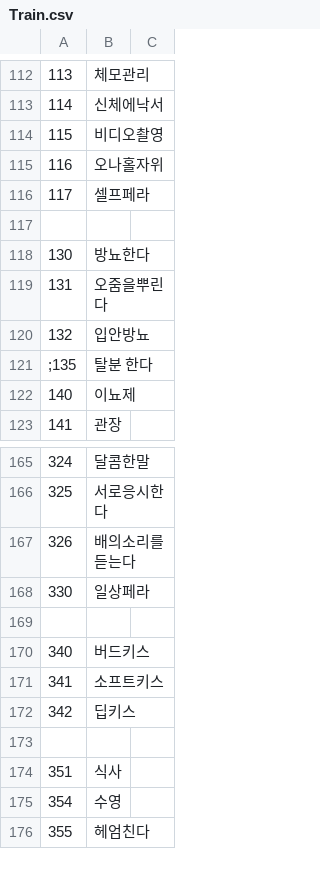
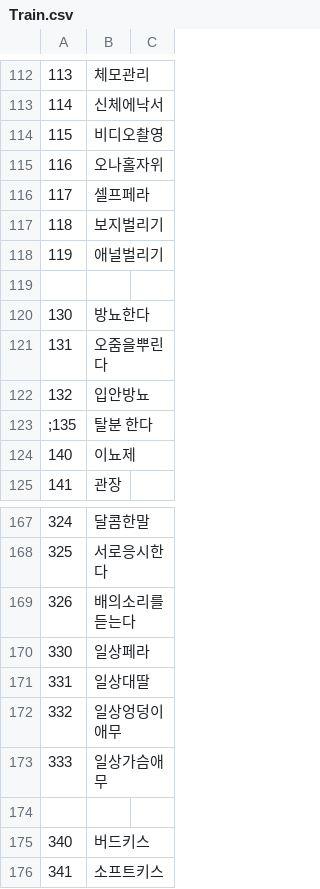
Before and after one commit to LemonGreeentea/EraBAK, a CSV file: CSV/Train.csv, drawn as a sheet; only a part is shown, gaps mark what is left out; the shorter side is filled out with more unchanged rows.

```diff
--- a/CSV/Train.csv
+++ b/CSV/Train.csv
@@ -116,2 +116,4 @@
 117,셀프페라
+118,보지벌리기
+119,애널벌리기
 
@@ -168,2 +170,5 @@
 330,일상페라
+331,일상대딸
+332,일상엉덩이애무
+333,일상가슴애무
 
```
Also changed, not shown: 4 other files.
